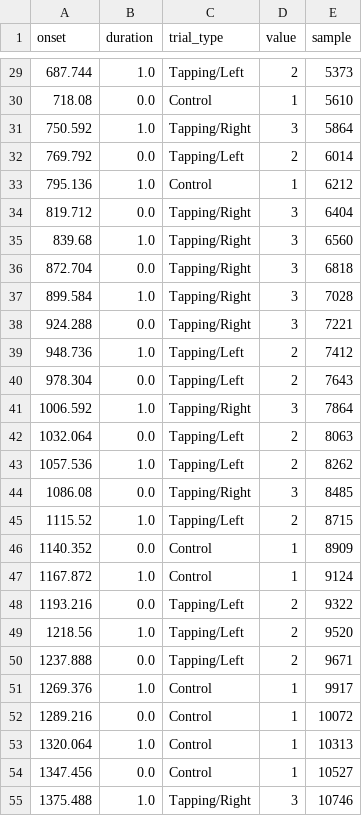
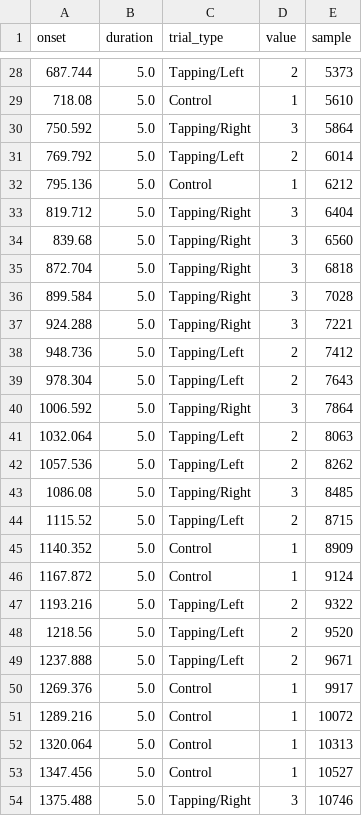
Before and after one commit to rob-luke/BIDS-NIRS-Tapping, a TSV file: sub-03/nirs/sub-03_task-tapping_events.tsv, drawn as a sheet; only a part is shown, gaps mark what is left out; the diff covers the shown part only.

Commit message:
Fix durations

```diff
--- a/sub-03/nirs/sub-03_task-tapping_events.tsv
+++ b/sub-03/nirs/sub-03_task-tapping_events.tsv
@@ -29,27 +28,27 @@
-687.744	1.0	Tapping/Left	2	5373
-718.08	0.0	Control	1	5610
-750.592	1.0	Tapping/Right	3	5864
-769.792	0.0	Tapping/Left	2	6014
-795.136	1.0	Control	1	6212
-819.712	0.0	Tapping/Right	3	6404
-839.68	1.0	Tapping/Right	3	6560
-872.704	0.0	Tapping/Right	3	6818
-899.584	1.0	Tapping/Right	3	7028
-924.288	0.0	Tapping/Right	3	7221
-948.736	1.0	Tapping/Left	2	7412
-978.304	0.0	Tapping/Left	2	7643
-1006.592	1.0	Tapping/Right	3	7864
-1032.064	0.0	Tapping/Left	2	8063
-1057.536	1.0	Tapping/Left	2	8262
-1086.08	0.0	Tapping/Right	3	8485
-1115.52	1.0	Tapping/Left	2	8715
-1140.352	0.0	Control	1	8909
-1167.872	1.0	Control	1	9124
-1193.216	0.0	Tapping/Left	2	9322
-1218.56	1.0	Tapping/Left	2	9520
-1237.888	0.0	Tapping/Left	2	9671
-1269.376	1.0	Control	1	9917
-1289.216	0.0	Control	1	10072
-1320.064	1.0	Control	1	10313
-1347.456	0.0	Control	1	10527
-1375.488	1.0	Tapping/Right	3	10746
+687.744	5.0	Tapping/Left	2	5373
+718.08	5.0	Control	1	5610
+750.592	5.0	Tapping/Right	3	5864
+769.792	5.0	Tapping/Left	2	6014
+795.136	5.0	Control	1	6212
+819.712	5.0	Tapping/Right	3	6404
+839.68	5.0	Tapping/Right	3	6560
+872.704	5.0	Tapping/Right	3	6818
+899.584	5.0	Tapping/Right	3	7028
+924.288	5.0	Tapping/Right	3	7221
+948.736	5.0	Tapping/Left	2	7412
+978.304	5.0	Tapping/Left	2	7643
+1006.592	5.0	Tapping/Right	3	7864
+1032.064	5.0	Tapping/Left	2	8063
+1057.536	5.0	Tapping/Left	2	8262
+1086.08	5.0	Tapping/Right	3	8485
+1115.52	5.0	Tapping/Left	2	8715
+1140.352	5.0	Control	1	8909
+1167.872	5.0	Control	1	9124
+1193.216	5.0	Tapping/Left	2	9322
+1218.56	5.0	Tapping/Left	2	9520
+1237.888	5.0	Tapping/Left	2	9671
+1269.376	5.0	Control	1	9917
+1289.216	5.0	Control	1	10072
+1320.064	5.0	Control	1	10313
+1347.456	5.0	Control	1	10527
+1375.488	5.0	Tapping/Right	3	10746
```
Also changed, not shown: 2 removed rows and 63 edited cells elsewhere in this file, sub-01/nirs/sub-01_task-tapping_events.tsv, sub-02/nirs/sub-02_task-tapping_events.tsv, 2 other files.
